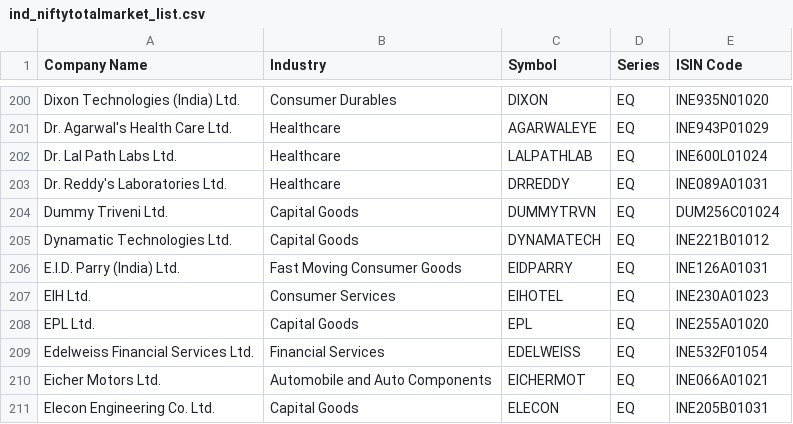
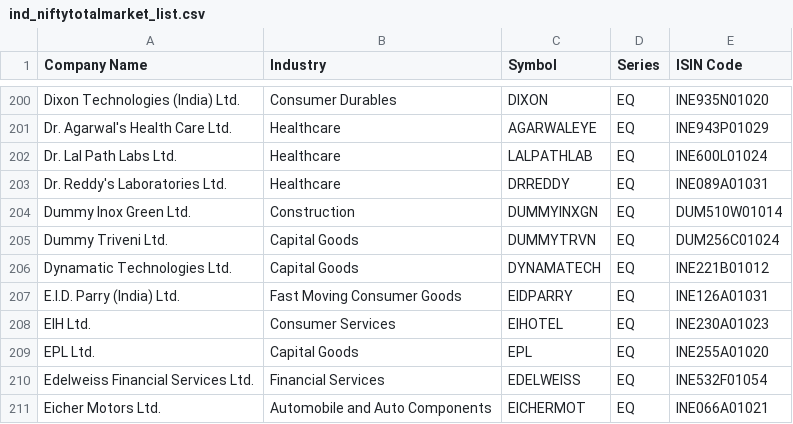
Before and after one commit to prayan2702/Streamlit_Momn_v13_Cached_DB, a CSV file: ind_niftytotalmarket_list.csv, drawn as a sheet; only a part is shown, gaps mark what is left out; the shorter side is filled out with more unchanged rows; the diff names each change by its address in the sheet, - before the commit and + after, or states it on an @@ line.

```diff
--- a/ind_niftytotalmarket_list.csv
+++ b/ind_niftytotalmarket_list.csv
+row 204: Dummy Inox Green Ltd. | Construction | DUMMYINXGN | EQ | DUM510W01014
```
Also changed, not shown: EQUITY_L.csv.
